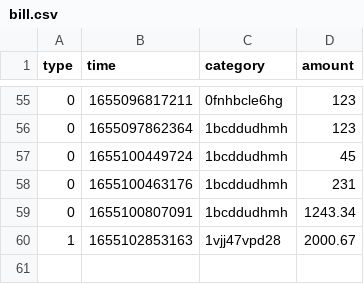
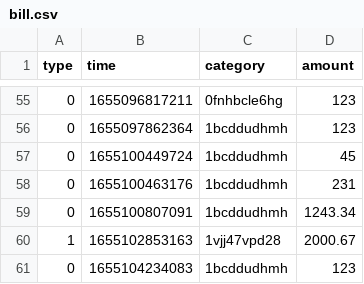
Before and after one commit to M-Tristan/xmindwork, a CSV file: csv/bill.csv, drawn as a sheet; only a part is shown, gaps mark what is left out.

```diff
--- a/csv/bill.csv
+++ b/csv/bill.csv
@@ -60 +60,2 @@ type,time,category,amount
 1,1655102853163,1vjj47vpd28,2000.67
+0,1655104234083,1bcddudhmh,123
```
Also changed, not shown: 6 other files.
